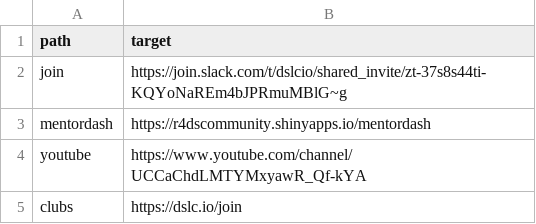
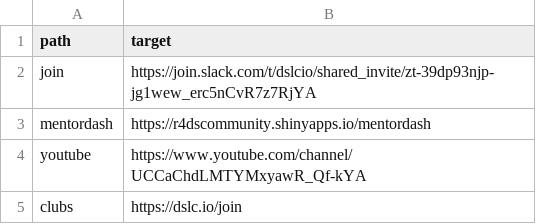
Before and after one commit to dslc-io/dslc-io, a TSV file: redirects-404.tsv, drawn as a sheet; only a part is shown.

```diff
--- a/redirects-404.tsv
+++ b/redirects-404.tsv
@@ -1,3 +1,3 @@
 path	target
-join	https://join.slack.com/t/dslcio/shared_invite/zt-37s8s44ti-KQYoNaREm4bJPRmuMBlG~g
+join	https://join.slack.com/t/dslcio/shared_invite/zt-39dp93njp-jg1wew_erc5nCvR7z7RjYA
 mentordash	https://r4dscommunity.shinyapps.io/mentordash
```
Also changed, not shown: 23 other files.
